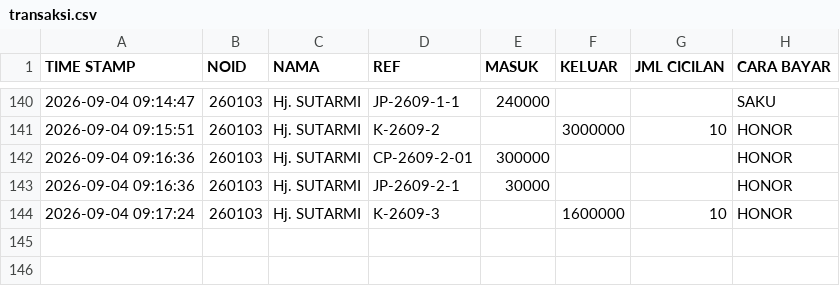
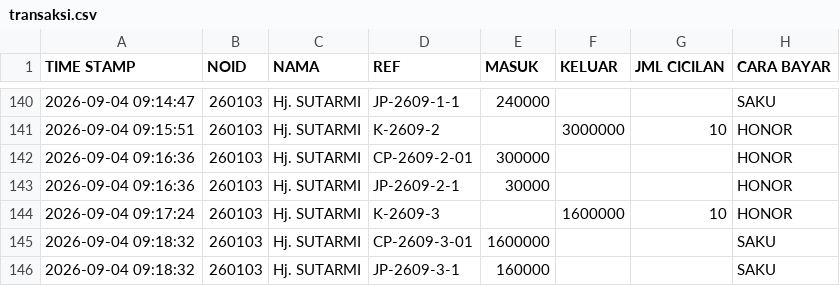
Before and after one commit to nexalone/KGP, a CSV file: data/transaksi.csv, drawn as a sheet; only a part is shown, gaps mark what is left out; the diff names each change by its address in the sheet, - before the commit and + after, or states it on an @@ line.

Commit message:
Update transaksi.csv - 2026-09-04T02:18:34.974Z

```diff
--- a/data/transaksi.csv
+++ b/data/transaksi.csv
+row 145: 2026-09-04 09:18:32 | 260103 | Hj. SUTARMI | CP-2609-3-01 | 1600000 |  |  | SAKU
+row 146: 2026-09-04 09:18:32 | 260103 | Hj. SUTARMI | JP-2609-3-1 | 160000 |  |  | SAKU
```
